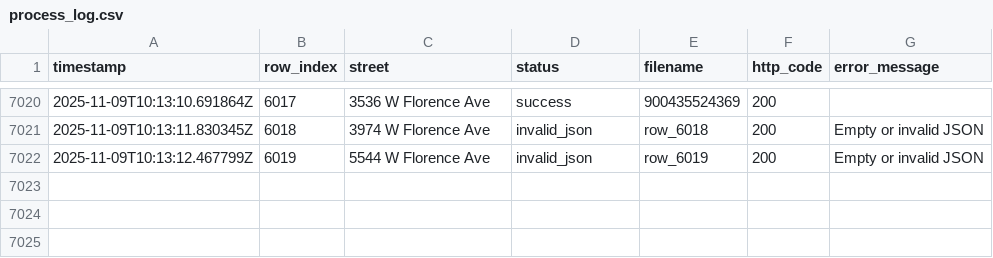
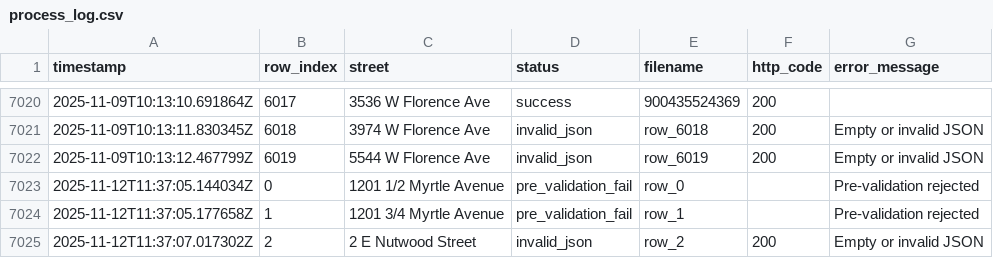
Before and after one commit to jcaMx/nw-standardize-address, a CSV file: process_log.csv, drawn as a sheet; only a part is shown, gaps mark what is left out.

Commit message:
Added flow for validating previously invalid rows

```diff
--- a/process_log.csv
+++ b/process_log.csv
@@ -7022 +7022,4 @@ timestamp,row_index,street,status,filename,http_code,error_message
 2025-11-09T10:13:12.467799Z,6019,5544 W Florence Ave,invalid_json,row_6019,200,Empty or invalid JSON
+2025-11-12T11:37:05.144034Z,0,1201 1/2 Myrtle Avenue,pre_validation_fail,row_0,,Pre-validation rejected
+2025-11-12T11:37:05.177658Z,1,1201 3/4 Myrtle Avenue,pre_validation_fail,row_1,,Pre-validation rejected
+2025-11-12T11:37:07.017302Z,2,2 E Nutwood Street,invalid_json,row_2,200,Empty or invalid JSON
```
Also changed, not shown: 11 other files.
